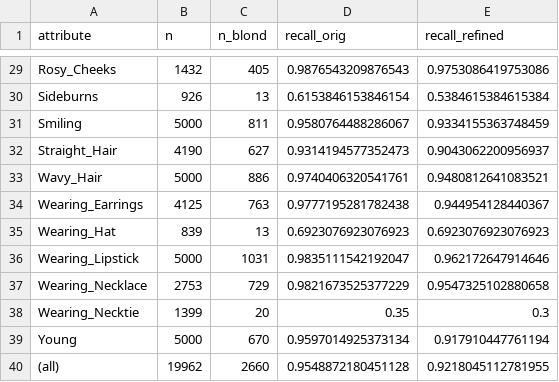
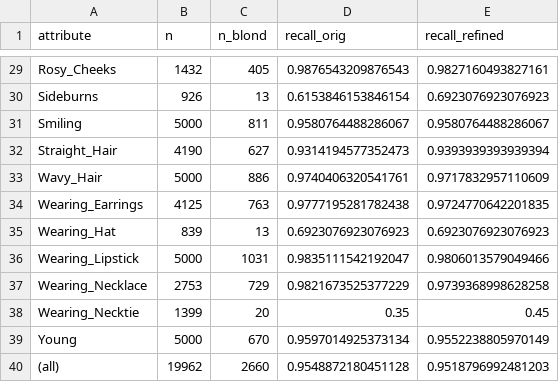
Before and after one commit to a1247418/EGEM, a CSV file: repro/results/celeba_recall.csv, drawn as a sheet; only a part is shown, gaps mark what is left out; the diff covers the shown part only; the diff names each change by its address in the sheet, - before the commit and + after, or states it on an @@ line.

```diff
--- a/repro/results/celeba_recall.csv
+++ b/repro/results/celeba_recall.csv
-E29 (recall_refined): 0.9753086419753086
+E29 (recall_refined): 0.9827160493827161
-E30 (recall_refined): 0.5384615384615384
+E30 (recall_refined): 0.6923076923076923
-E31 (recall_refined): 0.9334155363748459
+E31 (recall_refined): 0.9580764488286067
-E32 (recall_refined): 0.9043062200956937
+E32 (recall_refined): 0.9393939393939394
-E33 (recall_refined): 0.9480812641083521
+E33 (recall_refined): 0.9717832957110609
-E34 (recall_refined): 0.944954128440367
+E34 (recall_refined): 0.9724770642201835
-E36 (recall_refined): 0.962172647914646
+E36 (recall_refined): 0.9806013579049466
-E37 (recall_refined): 0.9547325102880658
+E37 (recall_refined): 0.9739368998628258
-E38 (recall_refined): 0.3
+E38 (recall_refined): 0.45
-E39 (recall_refined): 0.917910447761194
+E39 (recall_refined): 0.9552238805970149
-E40 (recall_refined): 0.9218045112781955
+E40 (recall_refined): 0.9518796992481203
```
Also changed, not shown: 26 edited cells elsewhere in this file, 9 other files.
